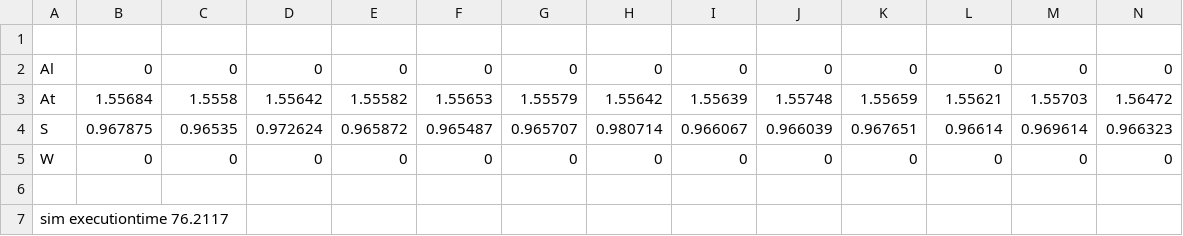
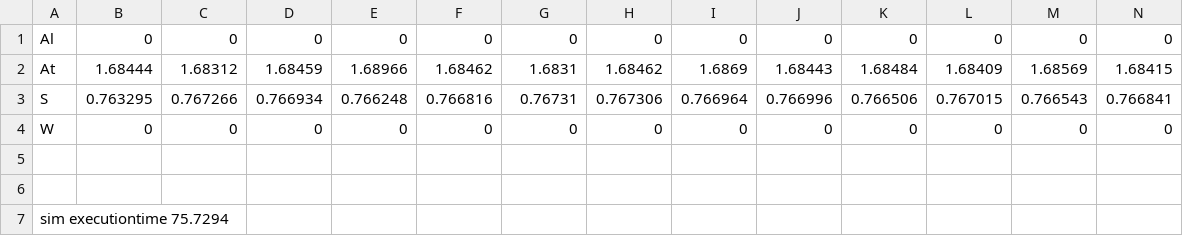
Before and after one commit to wangzhezhe/Gorilla, a CSV file: example/gssimulation/dynamicScript/dummyana_steady_highana/alltightly_data.csv, drawn as a sheet; only a part is shown; removed rows and columns are numbered as before the commit, all else as after; rows hold the shown columns only; the diff names each change by its address in the sheet, - before the commit and + after, or states it on an @@ line.

```diff
--- a/example/gssimulation/dynamicScript/dummyana_steady_highana/alltightly_data.csv
+++ b/example/gssimulation/dynamicScript/dummyana_steady_highana/alltightly_data.csv
-row 1: (empty)
-row 3: At | 1.55684 | 1.5558 | 1.55642 | 1.55582 | 1.55653 | 1.55579 | 1.55642 | 1.55639 | 1.55748 | 1.55659 | 1.55621 | 1.55703 | 1.56472
-row 4: S | 0.967875 | 0.96535 | 0.972624 | 0.965872 | 0.965487 | 0.965707 | 0.980714 | 0.966067 | 0.966039 | 0.967651 | 0.96614 | 0.969614 | 0.966323
+row 2: At | 1.68444 | 1.68312 | 1.68459 | 1.68966 | 1.68462 | 1.6831 | 1.68462 | 1.6869 | 1.68443 | 1.68484 | 1.68409 | 1.68569 | 1.68415
+row 3: S | 0.763295 | 0.767266 | 0.766934 | 0.766248 | 0.766816 | 0.76731 | 0.767306 | 0.766964 | 0.766996 | 0.766506 | 0.767015 | 0.766543 | 0.766841
+row 6: (empty)
-A7: sim executiontime 76.2117
+A7: sim executiontime 75.7294
```
Also changed, not shown: example/gssimulation/dynamicScript/dummyana_steady_highana/dynamic_naive.csv, 14 other files.
